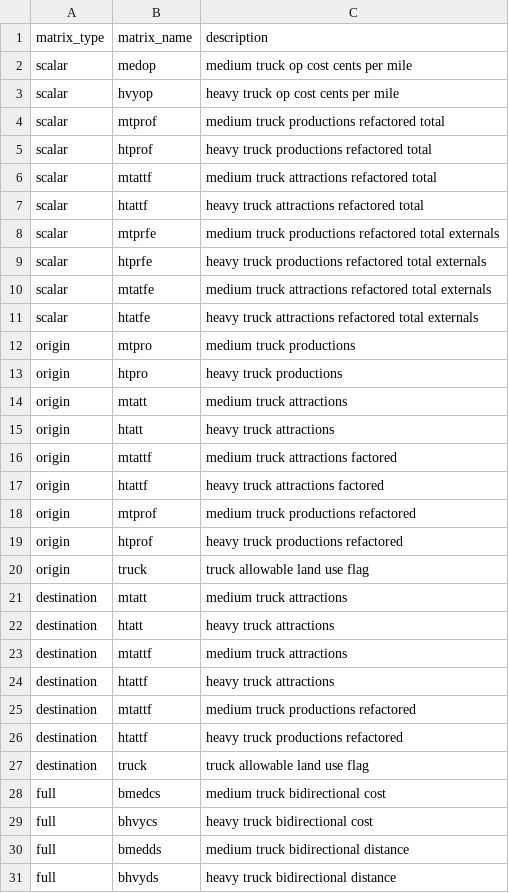
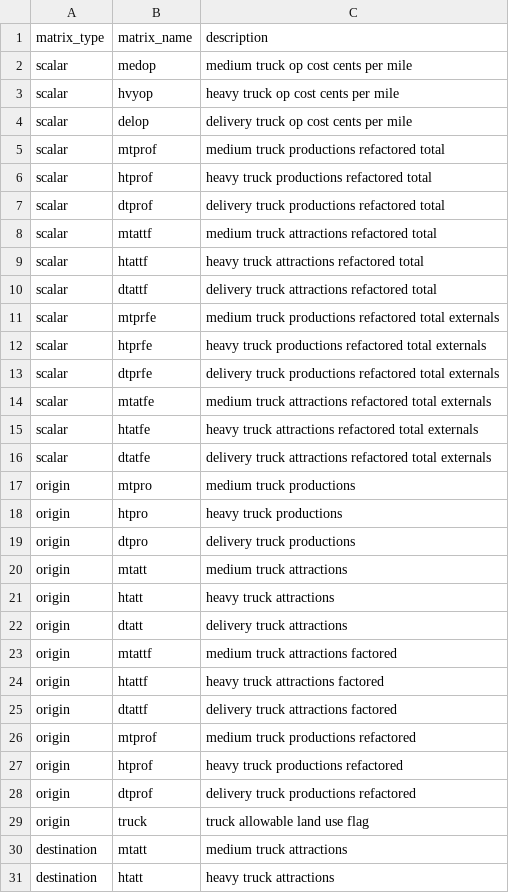
Before and after one commit to psrc/soundcast, a CSV file: inputs/model/trucks/truck_matrices.csv, drawn as a sheet; only a part is shown; the shorter side is filled out with more unchanged rows; the diff covers the shown part only.

Commit message:
adding delivery truck as extra mode; toggle total trips in emme_config

```diff
--- a/inputs/model/trucks/truck_matrices.csv
+++ b/inputs/model/trucks/truck_matrices.csv
@@ -3,18 +3,27 @@ scalar,medop,medium truck op cost cents per mile
 scalar,hvyop,heavy truck op cost cents per mile
+scalar,delop,delivery truck op cost cents per mile
 scalar,mtprof,medium truck productions refactored total
 scalar,htprof,heavy truck productions refactored total
+scalar,dtprof,delivery truck productions refactored total
 scalar,mtattf,medium truck attractions refactored total
 scalar,htattf,heavy truck attractions refactored total
+scalar,dtattf,delivery truck attractions refactored total
 scalar,mtprfe,medium truck productions refactored total externals
 scalar,htprfe,heavy truck productions refactored total externals
+scalar,dtprfe,delivery truck productions refactored total externals
 scalar,mtatfe,medium truck attractions refactored total externals
 scalar,htatfe,heavy truck attractions refactored total externals
+scalar,dtatfe,delivery truck attractions refactored total externals
 origin,mtpro,medium truck productions
 origin,htpro,heavy truck productions
+origin,dtpro,delivery truck productions
 origin,mtatt,medium truck attractions
 origin,htatt,heavy truck attractions
+origin,dtatt,delivery truck attractions
 origin,mtattf,medium truck attractions factored
 origin,htattf,heavy truck attractions factored
+origin,dtattf,delivery truck attractions factored
 origin,mtprof,medium truck productions refactored
 origin,htprof,heavy truck productions refactored
+origin,dtprof,delivery truck productions refactored
 origin,truck,truck allowable land use flag
```
Also changed, not shown: 16 added rows elsewhere in this file, 7 other files.
